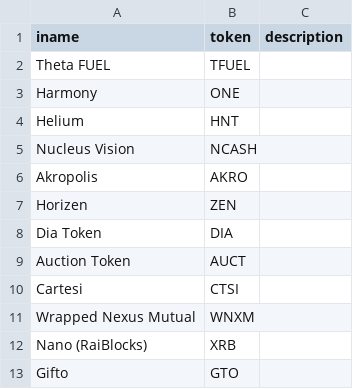
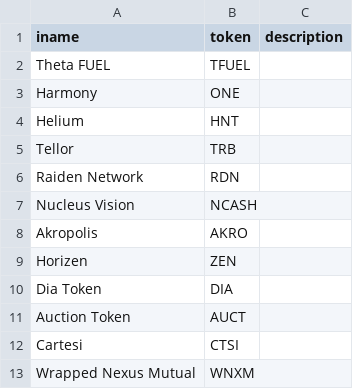
Before and after one commit to nicktaras/json_mocks, a CSV file: BitcoinListedCompanies.csv, drawn as a sheet; only a part is shown; the shorter side is filled out with more unchanged rows.

Commit message:
Update BitcoinListedCompanies.csv

```diff
--- a/BitcoinListedCompanies.csv
+++ b/BitcoinListedCompanies.csv
@@ -4,2 +4,4 @@ Harmony, ONE,
 Helium, HNT,
+Tellor, TRB,
+Raiden Network, RDN,
 Nucleus Vision, NCASH,
```
